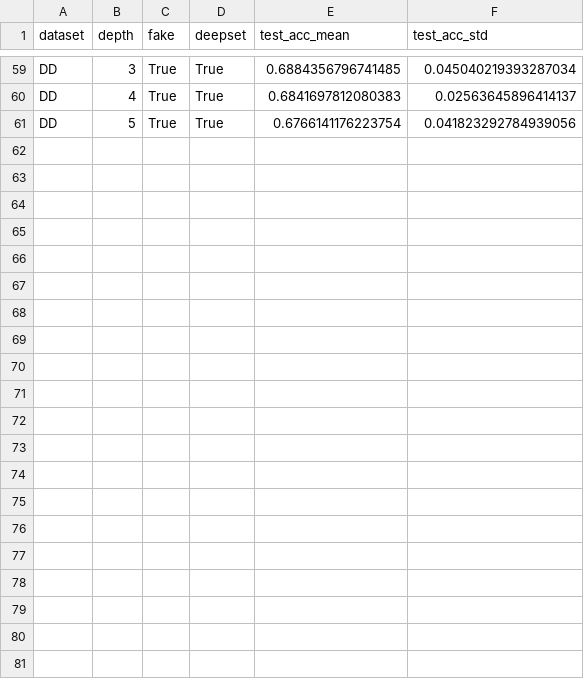
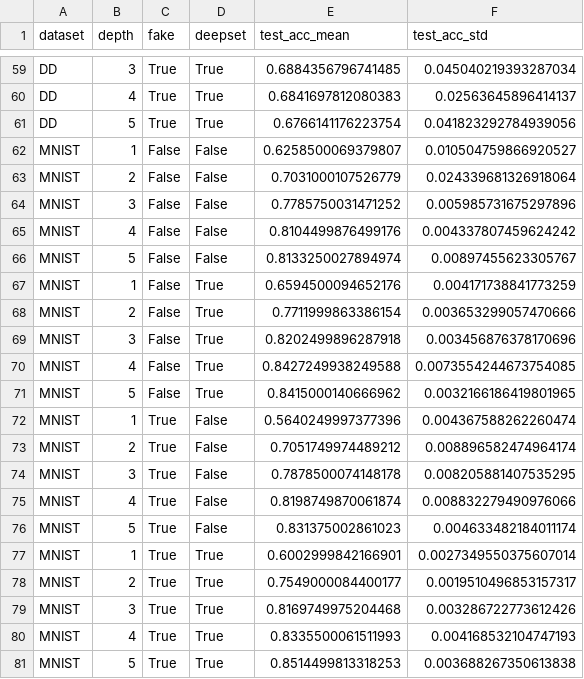
Before and after one commit to BorgwardtLab/TOGL, a CSV file: plots_data/NoFEATS_TopoGNN_summary.csv, drawn as a sheet; only a part is shown, gaps mark what is left out.

Commit message:
updated no feats tables with MNIST and DD fixed

```diff
--- a/plots_data/NoFEATS_TopoGNN_summary.csv
+++ b/plots_data/NoFEATS_TopoGNN_summary.csv
@@ -61 +61,21 @@ DD,4,True,True,0.6841697812080383,0.02563645896414137
 DD,5,True,True,0.6766141176223754,0.041823292784939056
+MNIST,1,False,False,0.6258500069379807,0.010504759866920527
+MNIST,2,False,False,0.7031000107526779,0.024339681326918064
+MNIST,3,False,False,0.7785750031471252,0.005985731675297896
+MNIST,4,False,False,0.8104499876499176,0.004337807459624242
+MNIST,5,False,False,0.8133250027894974,0.00897455623305767
+MNIST,1,False,True,0.6594500094652176,0.004171738841773259
+MNIST,2,False,True,0.7711999863386154,0.003653299057470666
+MNIST,3,False,True,0.8202499896287918,0.003456876378170696
+MNIST,4,False,True,0.8427249938249588,0.0073554244673754085
+MNIST,5,False,True,0.8415000140666962,0.0032166186419801965
+MNIST,1,True,False,0.5640249997377396,0.004367588262260474
+MNIST,2,True,False,0.7051749974489212,0.008896582474964174
+MNIST,3,True,False,0.7878500074148178,0.008205881407535295
+MNIST,4,True,False,0.8198749870061874,0.008832279490976066
+MNIST,5,True,False,0.831375002861023,0.004633482184011174
+MNIST,1,True,True,0.6002999842166901,0.0027349550375607014
+MNIST,2,True,True,0.7549000084400177,0.0019510496853157317
+MNIST,3,True,True,0.8169749975204468,0.003286722773612426
+MNIST,4,True,True,0.8335500061511993,0.004168532104747193
+MNIST,5,True,True,0.8514499813318253,0.003688267350613838
```
Also changed, not shown: plots_data/NoFEATS_GCN_summary.csv.
